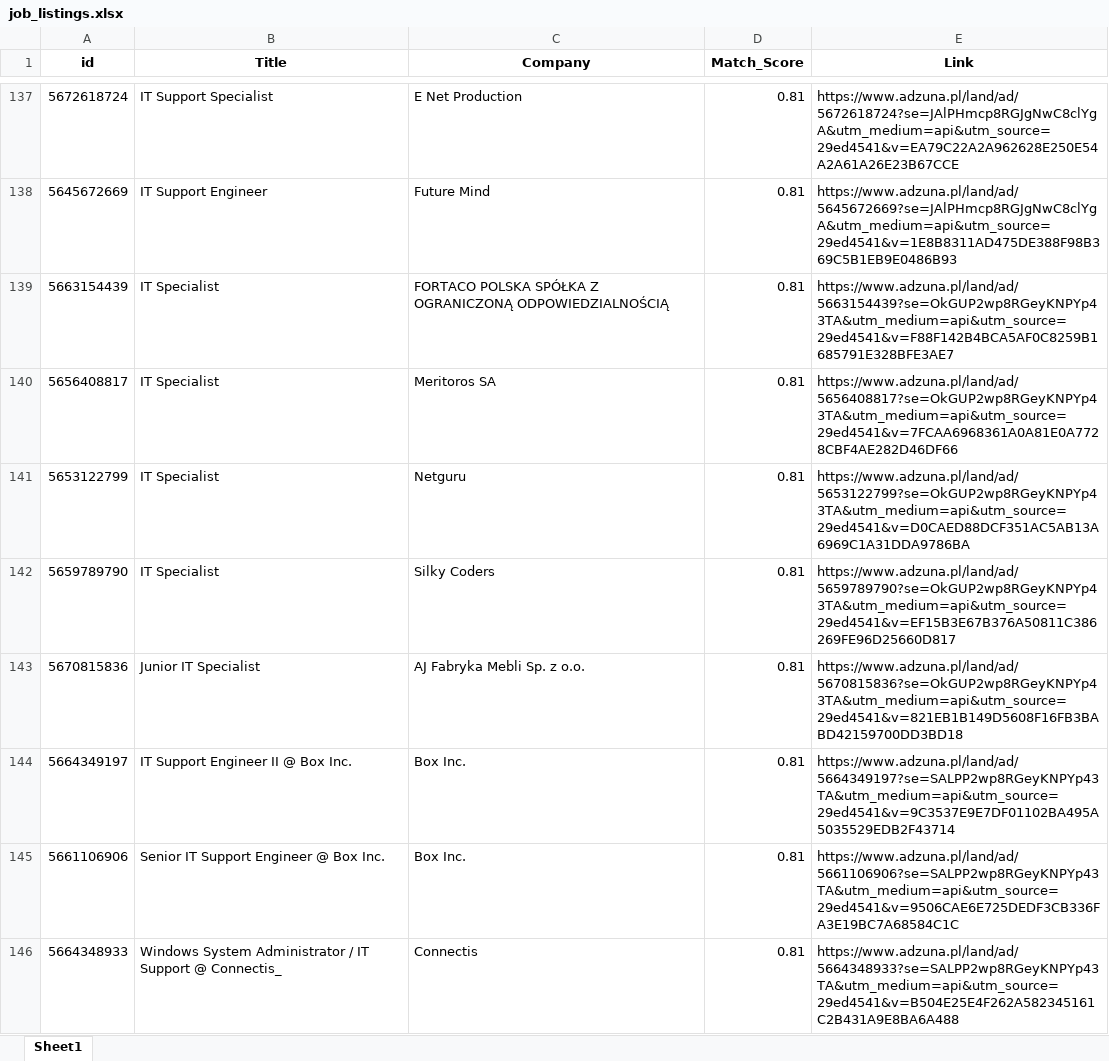
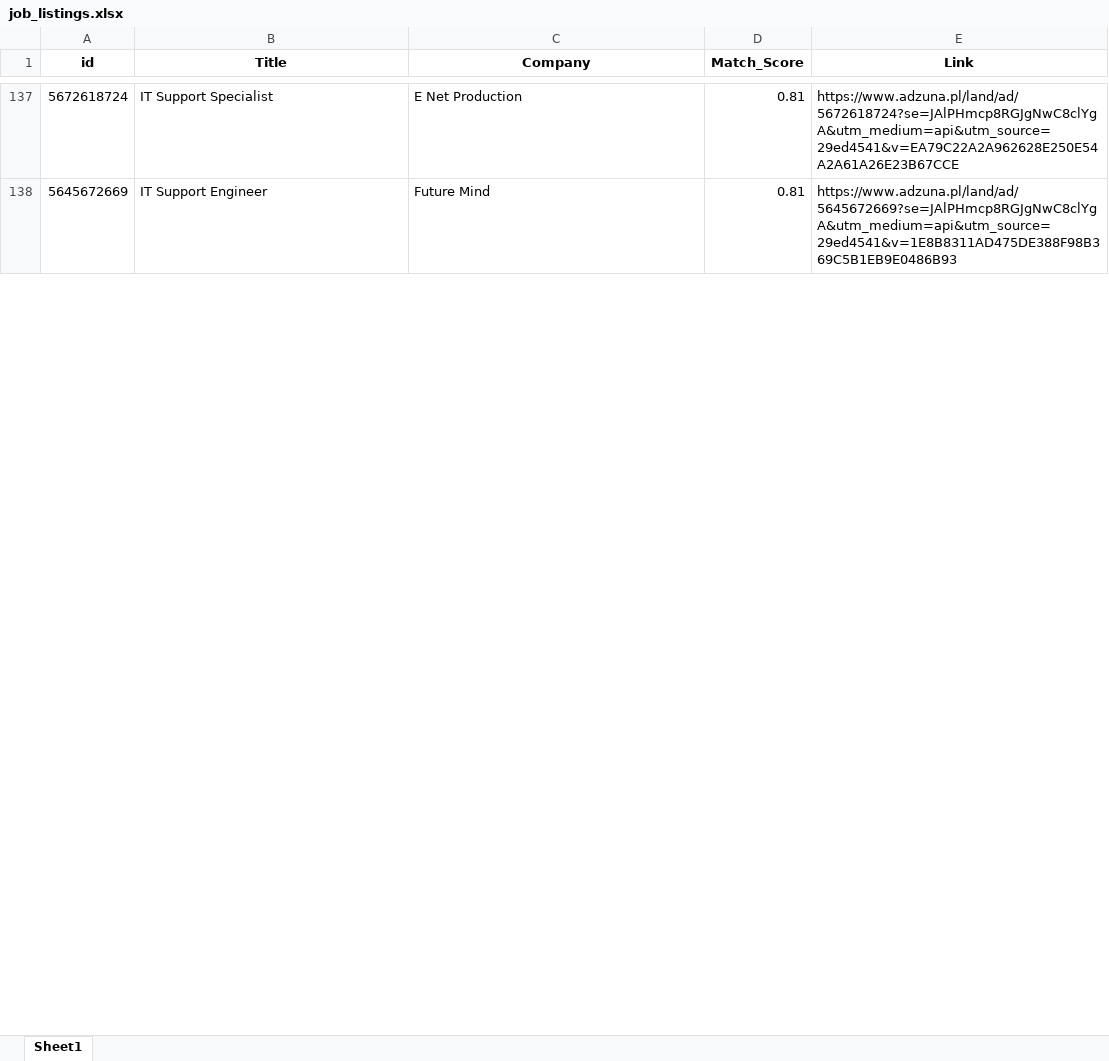
Before and after one commit to Byadiso/HireMeD, an Excel workbook: job_listings.xlsx, sheet Sheet1, drawn as a sheet; only a part is shown, gaps mark what is left out; values as stored, in another font and other column widths than the file's, no borders; removed rows and columns are numbered as before the commit, all else as after; the diff covers the shown part only; the diff names each change by its address in the sheet, - before the commit and + after, or states it on an @@ line.

```diff
--- a/job_listings.xlsx (sheet Sheet1)
+++ b/job_listings.xlsx (sheet Sheet1)
-row 139: 5663154439 | IT Specialist | FORTACO POLSKA SPÓŁKA Z OGRANICZONĄ ODPOWIEDZIALNOŚCIĄ | 0.81 | https://www.adzuna.pl/land/ad/5663154439?se=OkGUP2wp8RGeyKNPYp43TA&utm_medium=api&utm_source=29ed4541&v=F88F142B4BCA5AF0C8259B1685791E328BFE3AE7
-row 140: 5656408817 | IT Specialist | Meritoros SA | 0.81 | https://www.adzuna.pl/land/ad/5656408817?se=OkGUP2wp8RGeyKNPYp43TA&utm_medium=api&utm_source=29ed4541&v=7FCAA6968361A0A81E0A7728CBF4AE282D46DF66
-row 141: 5653122799 | IT Specialist | Netguru | 0.81 | https://www.adzuna.pl/land/ad/5653122799?se=OkGUP2wp8RGeyKNPYp43TA&utm_medium=api&utm_source=29ed4541&v=D0CAED88DCF351AC5AB13A6969C1A31DDA9786BA
-row 142: 5659789790 | IT Specialist | Silky Coders | 0.81 | https://www.adzuna.pl/land/ad/5659789790?se=OkGUP2wp8RGeyKNPYp43TA&utm_medium=api&utm_source=29ed4541&v=EF15B3E67B376A50811C386269FE96D25660D817
-row 143: 5670815836 | Junior IT Specialist | AJ Fabryka Mebli Sp. z o.o. | 0.81 | https://www.adzuna.pl/land/ad/5670815836?se=OkGUP2wp8RGeyKNPYp43TA&utm_medium=api&utm_source=29ed4541&v=821EB1B149D5608F16FB3BABD42159700DD3BD18
-row 144: 5664349197 | IT Support Engineer II @ Box Inc. | Box Inc. | 0.81 | https://www.adzuna.pl/land/ad/5664349197?se=SALPP2wp8RGeyKNPYp43TA&utm_medium=api&utm_source=29ed4541&v=9C3537E9E7DF01102BA495A5035529EDB2F43714
-row 145: 5661106906 | Senior IT Support Engineer @ Box Inc. | Box Inc. | 0.81 | https://www.adzuna.pl/land/ad/5661106906?se=SALPP2wp8RGeyKNPYp43TA&utm_medium=api&utm_source=29ed4541&v=9506CAE6E725DEDF3CB336FA3E19BC7A68584C1C
-row 146: 5664348933 | Windows System Administrator / IT Support @ Connectis_ | Connectis | 0.81 | https://www.adzuna.pl/land/ad/5664348933?se=SALPP2wp8RGeyKNPYp43TA&utm_medium=api&utm_source=29ed4541&v=B504E25E4F262A582345161C2B431A9E8BA6A488
```
Also changed, not shown: 10 added rows, 2 removed rows and cell formats elsewhere in this sheet.
